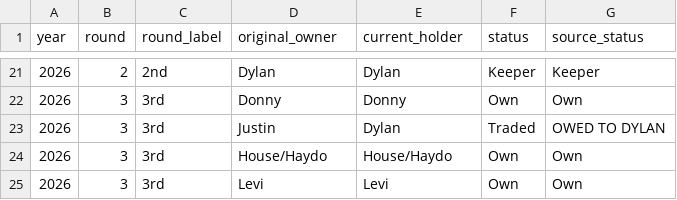
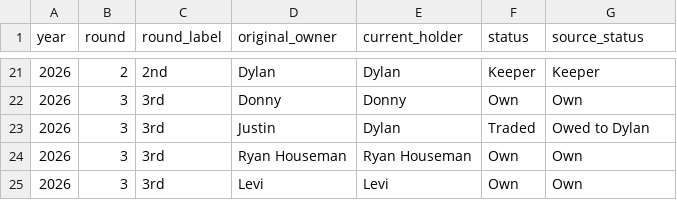
Before and after one commit to rdonlan/draft-fpl, a CSV file: data/analysis/future-picks/future_pick_matrix.csv, drawn as a sheet; only a part is shown, gaps mark what is left out; the diff covers the shown part only.

```diff
--- a/data/analysis/future-picks/future_pick_matrix.csv
+++ b/data/analysis/future-picks/future_pick_matrix.csv
@@ -22,4 +22,4 @@ year,round,round_label,original_owner,current_holder,status,source_status
 2026,3,3rd,Donny,Donny,Own,Own
-2026,3,3rd,Justin,Dylan,Traded,OWED TO DYLAN
-2026,3,3rd,House/Haydo,House/Haydo,Own,Own
+2026,3,3rd,Justin,Dylan,Traded,Owed to Dylan
+2026,3,3rd,Ryan Houseman,Ryan Houseman,Own,Own
 2026,3,3rd,Levi,Levi,Own,Own
```
Also changed, not shown: 77 edited cells elsewhere in this file, data/analysis/future-picks/future_pick_movements.csv, data/analysis/future-picks/future_pick_portfolio.csv, 9 other files.
